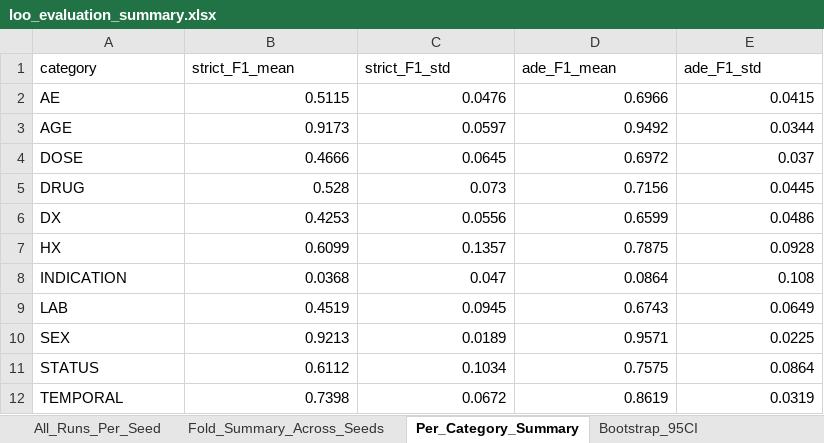
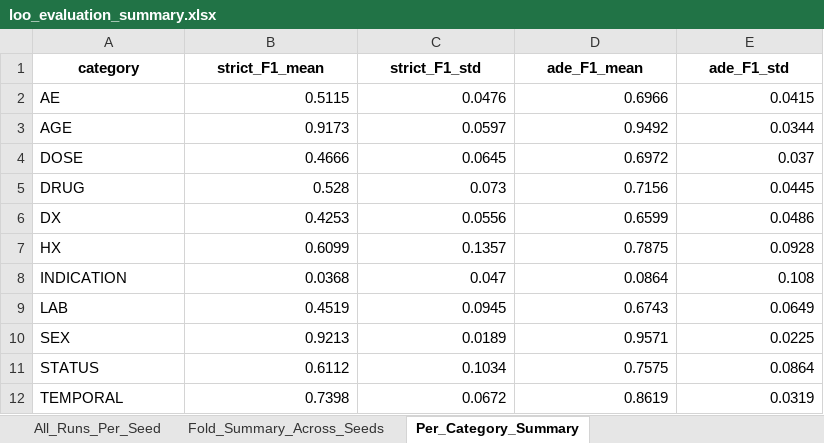
Before and after one commit to seldas/LLM4AE, an Excel workbook: publication/results/bert_runs_FAERS_LOO/loo_evaluation_summary.xlsx, sheet Per_Category_Summary, drawn as a sheet; values as stored, in another font and other column widths than the file's, no borders; the diff names each change by its address in the sheet, - before the commit and + after, or states it on an @@ line.

Commit message:
Refactor evaluation metrics into Two-Tier Framework: drop Scheme 1, unify boundary and misclassification into Category C (0.5 credit), restrict S to non-overlapping FPs

```diff
--- a/publication/results/bert_runs_FAERS_LOO/loo_evaluation_summary.xlsx (sheet Per_Category_Summary)
+++ b/publication/results/bert_runs_FAERS_LOO/loo_evaluation_summary.xlsx (sheet Per_Category_Summary)
-sheet tab: Bootstrap_95CI
@@ A1:E1 bold: off → on, alignment: left → center @@
```
Also changed, not shown: sheet All_Runs_Per_Seed, sheet Fold_Summary_Across_Seeds, 3 other files.
